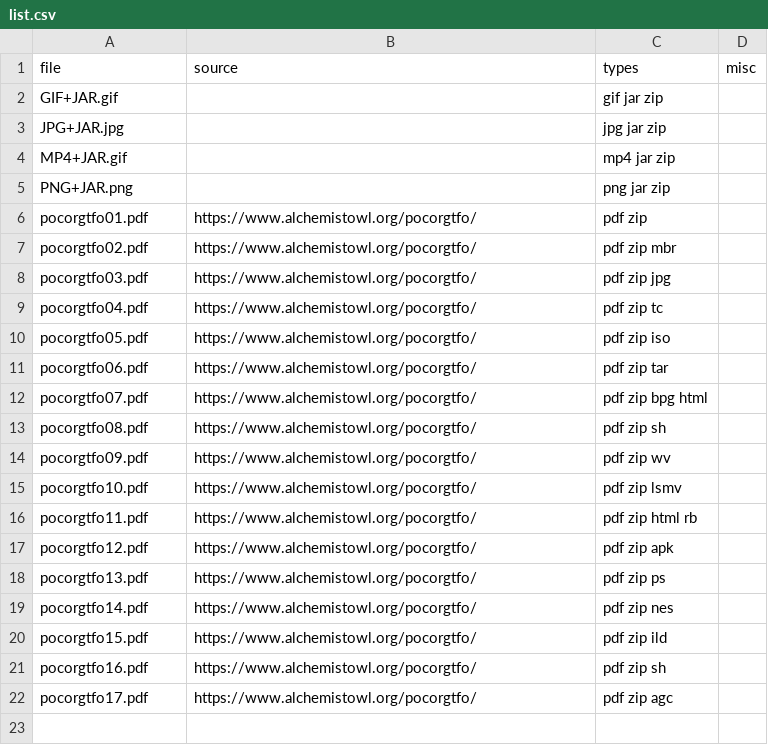
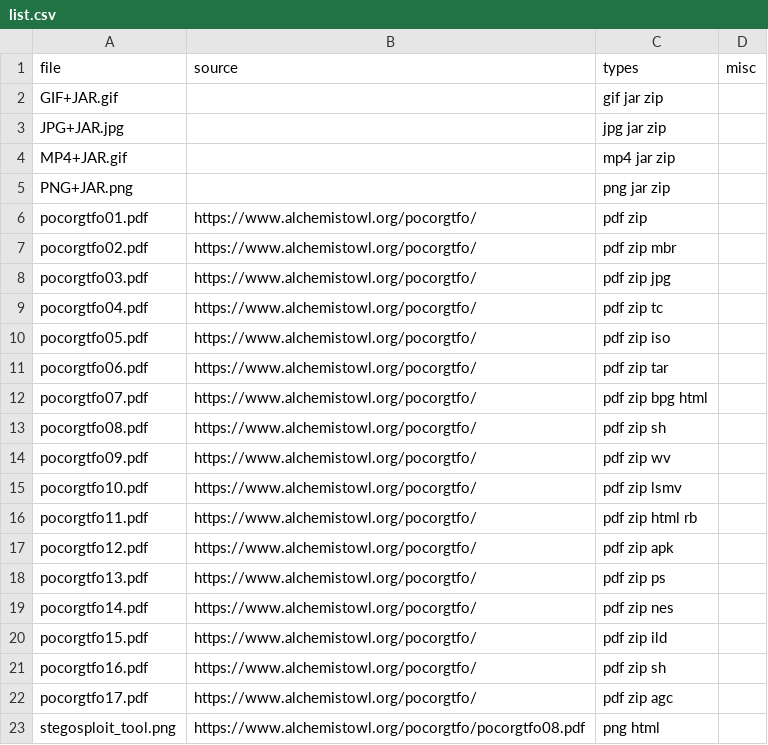
Before and after one commit to Polydet/polyglot-database, a CSV file: list.csv, drawn as a sheet.

Commit message:
Add stegosploit_tool.png

```diff
--- a/list.csv
+++ b/list.csv
@@ -22 +22,2 @@ pocorgtfo16.pdf,https://www.alchemistowl.org/pocorgtfo/,pdf zip sh,
 pocorgtfo17.pdf,https://www.alchemistowl.org/pocorgtfo/,pdf zip agc,
+stegosploit_tool.png,https://www.alchemistowl.org/pocorgtfo/pocorgtfo08.pdf,png html,
```
Also changed, not shown: 1 other file.
